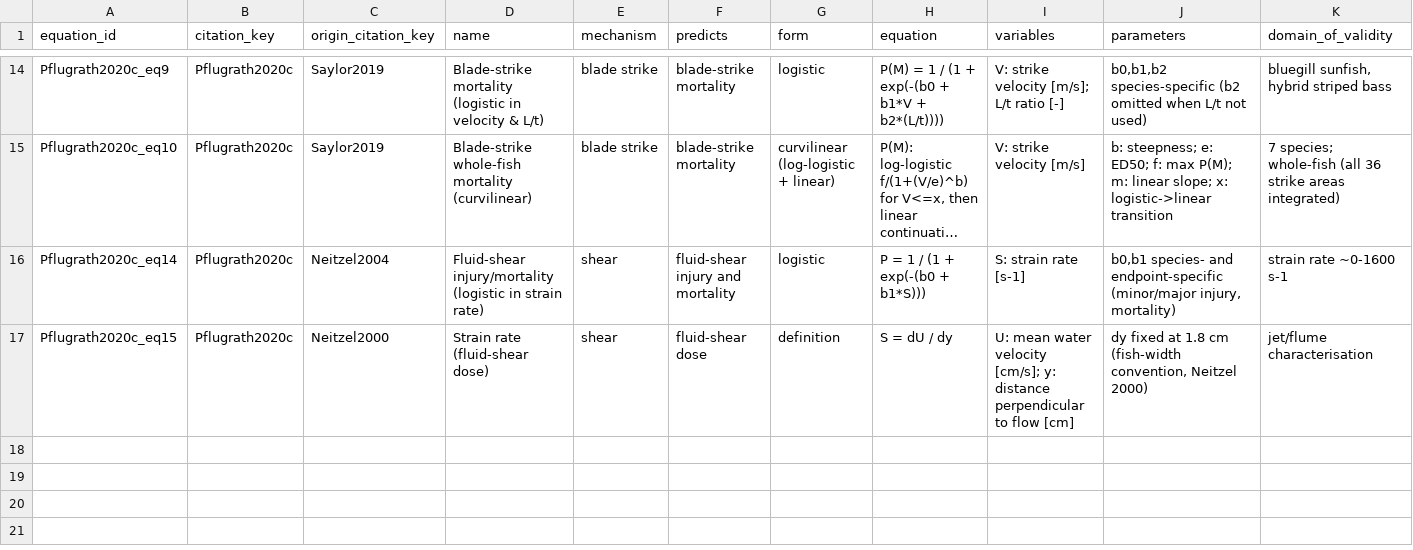
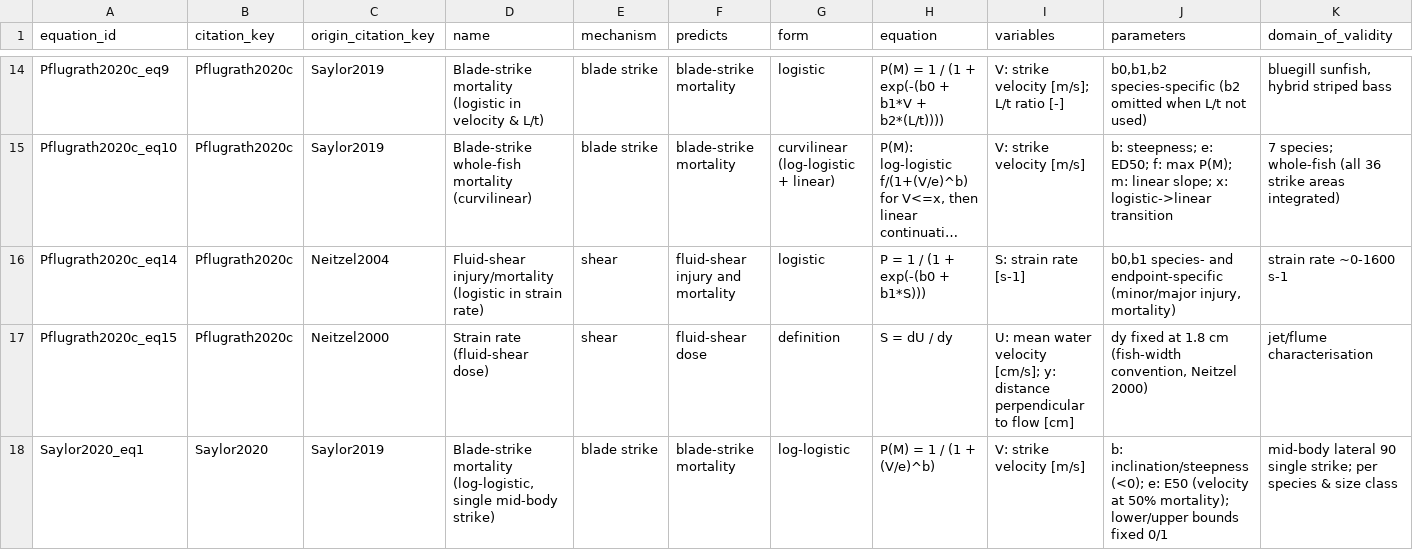
Before and after one commit to jtuhtan/downstream-fish-passage-injury-mortality-knowledge_base, a CSV file: data/equations.csv, drawn as a sheet; only a part is shown, gaps mark what is left out; long unchanged cells end in …; rows hold the shown columns only; the diff names each change by its address in the sheet, - before the commit and + after, or states it on an @@ line.

```diff
--- a/data/equations.csv
+++ b/data/equations.csv
+row 18: Saylor2020_eq1 | Saylor2020 | Saylor2019 | Blade-strike mortality (log-logistic, single mid-body strike) | blade strike | blade-strike mortality | log-logistic | P(M) = 1 / (1 + (V/e)^b) | V: strike velocity [m/s] | b: inclination/steepness (<0); e: E50 (velocity at 50% mortality); lower/upper bounds fixed 0/1 | mid-body lateral 90 single strike; per species & size class
```
Also changed, not shown: data/dose_response_models.csv, data/vocab/species.csv, 8 other files.
